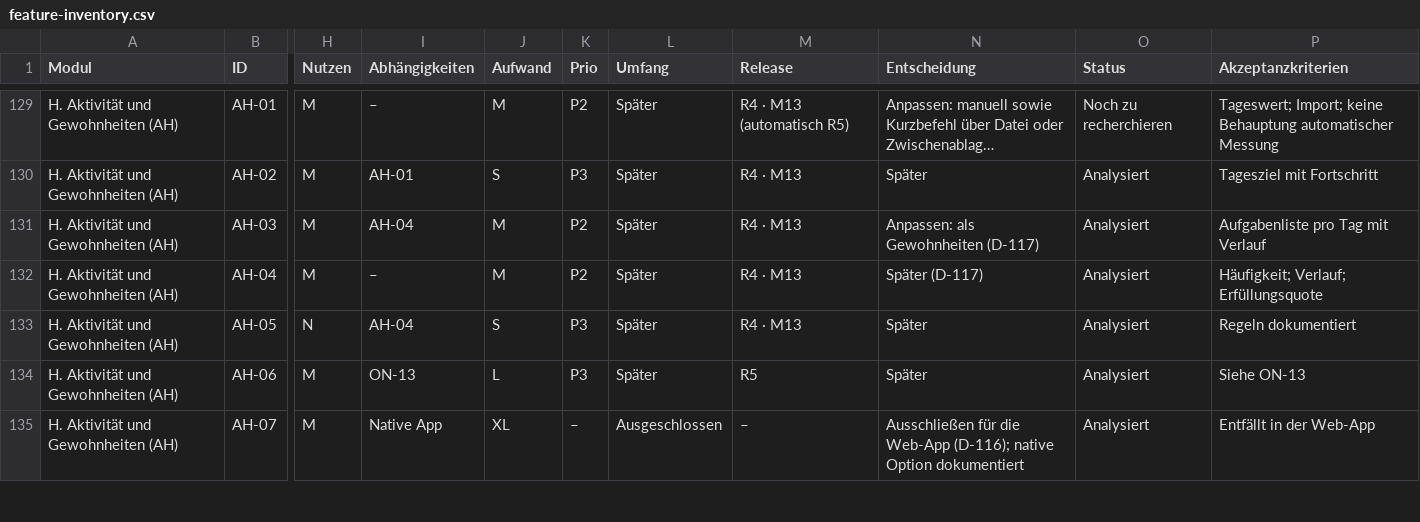
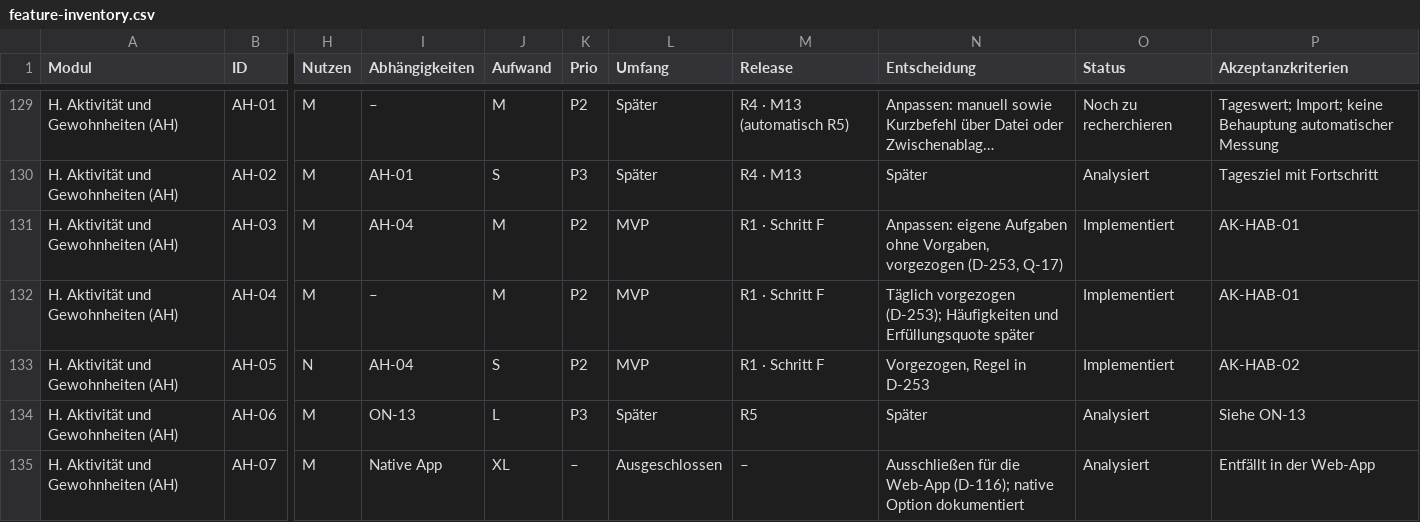
Before and after one commit to darad11/fitness-app, a CSV file: docs/feature-inventory.csv, drawn as a sheet; only a part is shown, gaps mark what is left out; long unchanged cells end in …; the diff names each change by its address in the sheet, - before the commit and + after, or states it on an @@ line.

```diff
--- a/docs/feature-inventory.csv
+++ b/docs/feature-inventory.csv
-L131:L133 (Umfang): Später
+L131:L133 (Umfang): MVP
-M131:M133 (Release): R4 · M13
+M131:M133 (Release): R1 · Schritt F
-N131 (Entscheidung): Anpassen: als Gewohnheiten (D-117)
+N131 (Entscheidung): Anpassen: eigene Aufgaben ohne Vorgaben, vorgezogen (D-253, Q-17)
-O131:O133 (Status): Analysiert
+O131:O133 (Status): Implementiert
-P131 (Akzeptanzkriterien): Aufgabenliste pro Tag mit Verlauf
+P131 (Akzeptanzkriterien): AK-HAB-01
-N132 (Entscheidung): Später (D-117)
+N132 (Entscheidung): Täglich vorgezogen (D-253); Häufigkeiten und Erfüllungsquote später
-P132 (Akzeptanzkriterien): Häufigkeit; Verlauf; Erfüllungsquote
+P132 (Akzeptanzkriterien): AK-HAB-01
-K133 (Prio): P3
+K133 (Prio): P2
-N133 (Entscheidung): Später
+N133 (Entscheidung): Vorgezogen, Regel in D-253
-P133 (Akzeptanzkriterien): Regeln dokumentiert
+P133 (Akzeptanzkriterien): AK-HAB-02
```
Also changed, not shown: 35 other files.
